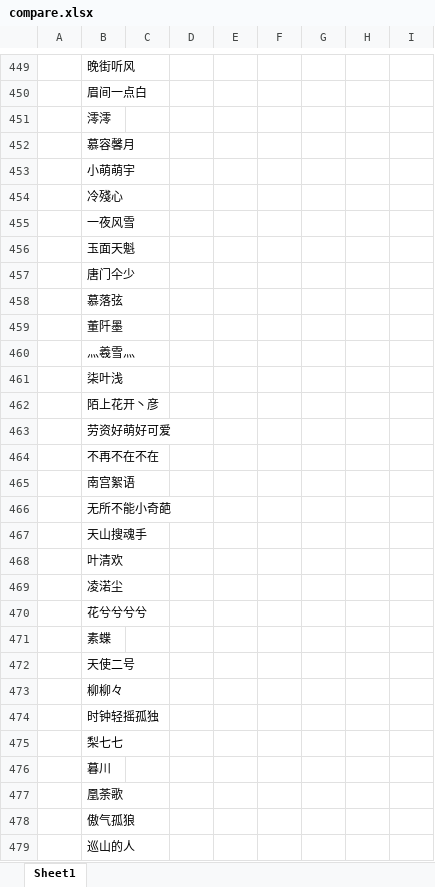
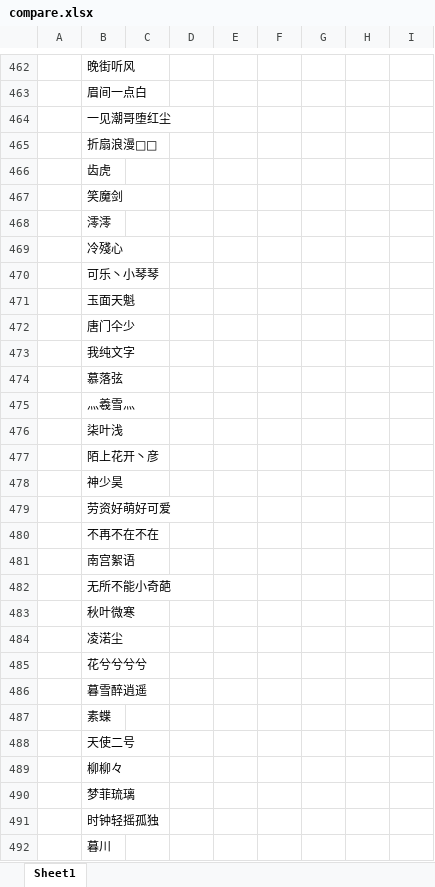
Before and after one commit to cansnow123/wuxia-union, an Excel workbook: compare.xlsx, sheet Sheet1, drawn as a sheet; only a part is shown, gaps mark what is left out; the shorter side is filled out with more unchanged rows; values as stored, in another font and other column widths than the file's, no borders; removed rows and columns are numbered as before the commit, all else as after; the diff covers the shown part only; the diff names each change by its address in the sheet, - before the commit and + after, or states it on an @@ line.

```diff
--- a/compare.xlsx (sheet Sheet1)
+++ b/compare.xlsx (sheet Sheet1)
+row 464:  | 一见潮哥堕红尘
@@ row 435 moved to row 465: 折扇浪漫 @@
+row 466:  | 齿虎
+row 467:  | 笑魔剑
-row 452:  | 慕容馨月
-row 453:  | 小萌萌宇
-B470: 一夜风雪
+B470: 可乐丶小琴琴
+row 473:  | 我纯文字
-row 459:  | 董阡墨
+row 478:  | 神少昊
-B483: 天山搜魂手
+B483: 秋叶微寒
-row 468:  | 叶清欢
+row 486:  | 暮雪醉逍遥
+row 490:  | 梦菲琉璃
-row 475:  | 梨七七
```
Also changed, not shown: other rows of this sheet, hidden cells, 59 other files.
